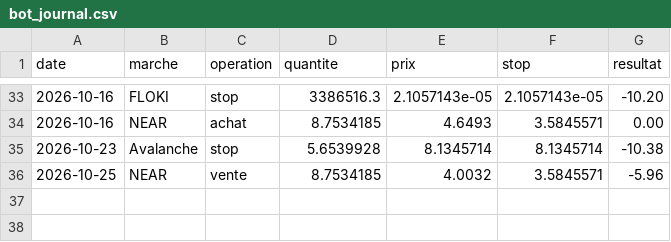
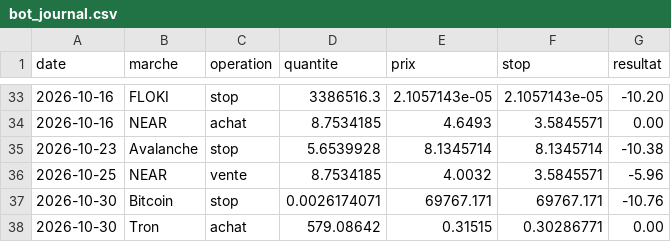
Before and after one commit to Miknalson/T-Zik_nano, a CSV file: signaux/bot_journal.csv, drawn as a sheet; only a part is shown, gaps mark what is left out.

```diff
--- a/signaux/bot_journal.csv
+++ b/signaux/bot_journal.csv
@@ -36 +36,3 @@ date;marche;operation;quantite;prix;stop;resultat
 2026-10-25;NEAR;vente;8.7534185;4.0032;3.5845571;-5.96
+2026-10-30;Bitcoin;stop;0.0026174071;69767.171;69767.171;-10.76
+2026-10-30;Tron;achat;579.08642;0.31515;0.30286771;0.00
```
Also changed, not shown: 1 other file.
